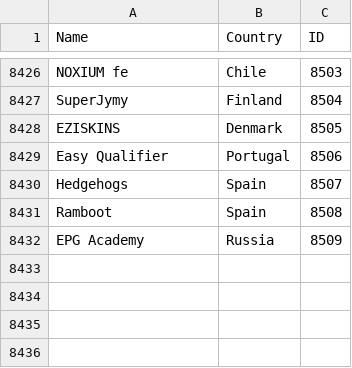
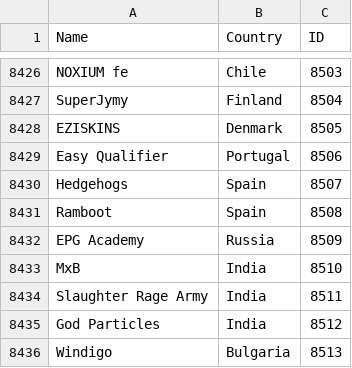
Before and after one commit to Liam-F/HLTV-Scraper, a CSV file: csv/teams.csv, drawn as a sheet; only a part is shown, gaps mark what is left out.

```diff
--- a/csv/teams.csv
+++ b/csv/teams.csv
@@ -8432 +8432,5 @@ Ramboot,Spain,8508
 EPG Academy,Russia,8509
+MxB,India,8510
+Slaughter Rage Army,India,8511
+God Particles,India,8512
+Windigo,Bulgaria,8513
```
Also changed, not shown: csv/players.csv, 3 other files.
